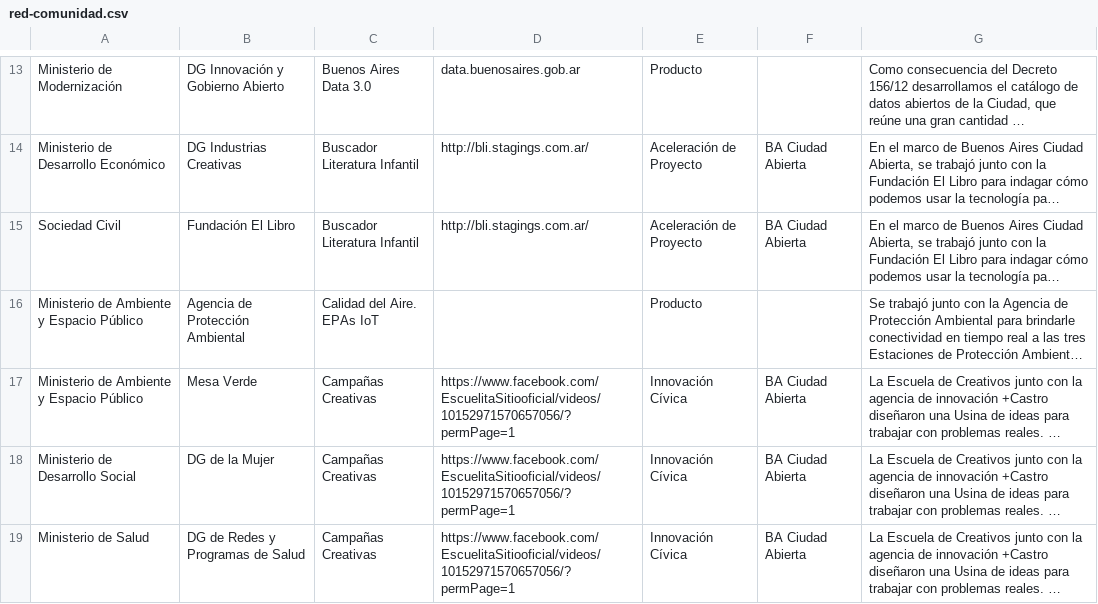
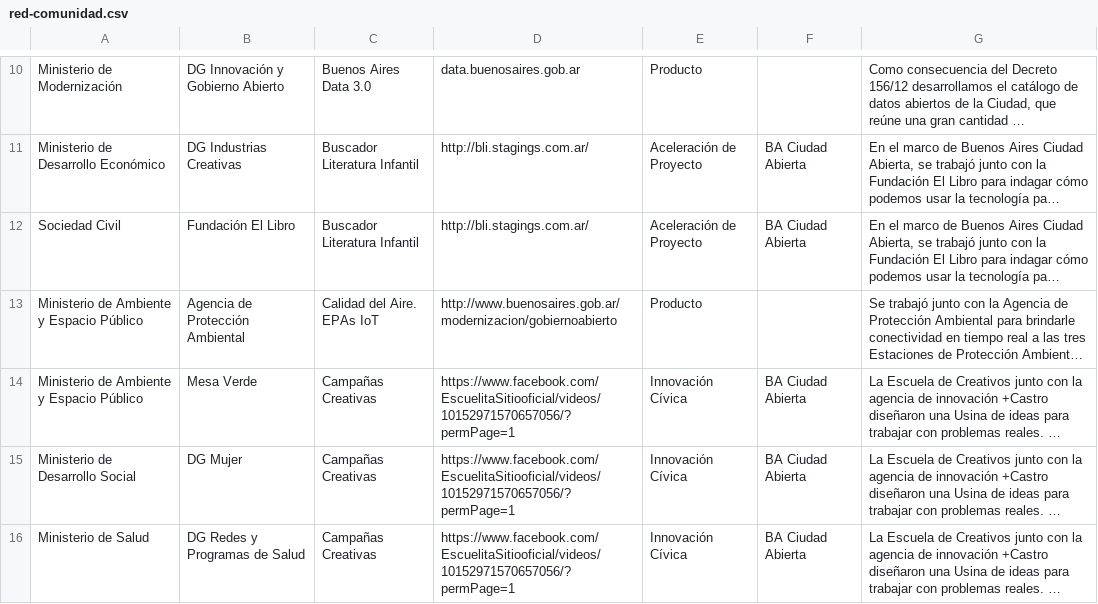
Before and after one commit to RCGTDev/red-comunidad, a CSV file: data/red-comunidad.csv, drawn as a sheet; only a part is shown, gaps mark what is left out; long unchanged cells end in …; addresses are those after the commit; the diff covers the shown part only; the diff names each change by its address in the sheet, - before the commit and + after, or states it on an @@ line.

```diff
--- a/data/red-comunidad.csv
+++ b/data/red-comunidad.csv
-D13: (empty)
+D13: http://www.buenosaires.gob.ar/modernizacion/gobiernoabierto
-B15: DG de la Mujer
+B15: DG Mujer
-B16: DG de Redes y Programas de Salud
+B16: DG Redes y Programas de Salud
```
Also changed, not shown: 1 added row, 14 removed rows and 65 edited cells elsewhere in this file, 3 other files.
